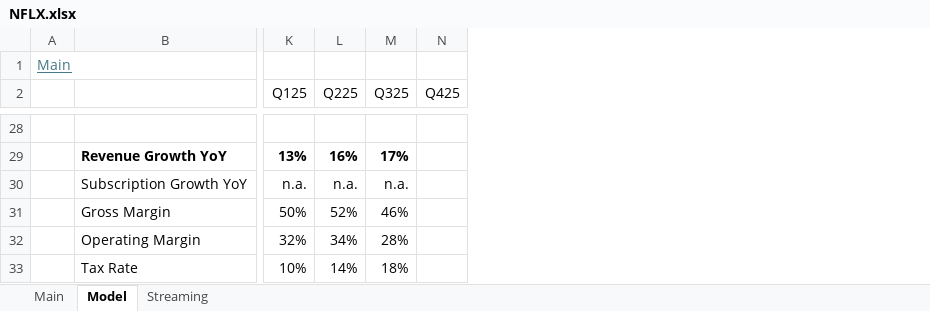
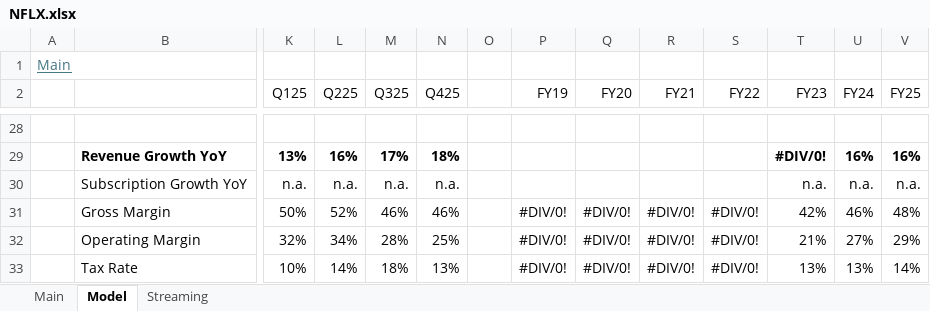
Before and after one commit to oscarsettje/Models, an Excel workbook: NFLX.xlsx, sheet Model, drawn as a sheet; only a part is shown, gaps mark what is left out; values as stored, in another font and other column widths than the file's, no borders; the diff covers the shown part only; the diff names each change by its address in the sheet, - before the commit and + after, or states it on an @@ line.

```diff
--- a/NFLX.xlsx (sheet Model)
+++ b/NFLX.xlsx (sheet Model)
+column O, empty
+column P (FY19), rows 31-33: all #DIV/0!
+column Q (FY20), rows 31-33: all #DIV/0!
+column R (FY21), rows 31-33: all #DIV/0!
+column S (FY22), rows 31-33: all #DIV/0!
+column T (FY23), rows 29-33: #DIV/0! | n.a. | 42% | 21% | 13%
+column U (FY24), rows 29-33: 16% | n.a. | 46% | 27% | 13%
+column V (FY25), rows 29-33: 16% | n.a. | 48% | 29% | 14%
-N29 (Q425): (empty)
+N29 (Q425): 18%
-N30 (Q425): (empty)
+N30 (Q425): n.a.
-N31 (Q425): (empty)
+N31 (Q425): 46%
-N32 (Q425): (empty)
+N32 (Q425): 25%
-N33 (Q425): (empty)
+N33 (Q425): 13%
```
Also changed, not shown: 24 edited cells elsewhere in this sheet, sheet Main, formulas that keep their value, BRBY.L.xlsx.
